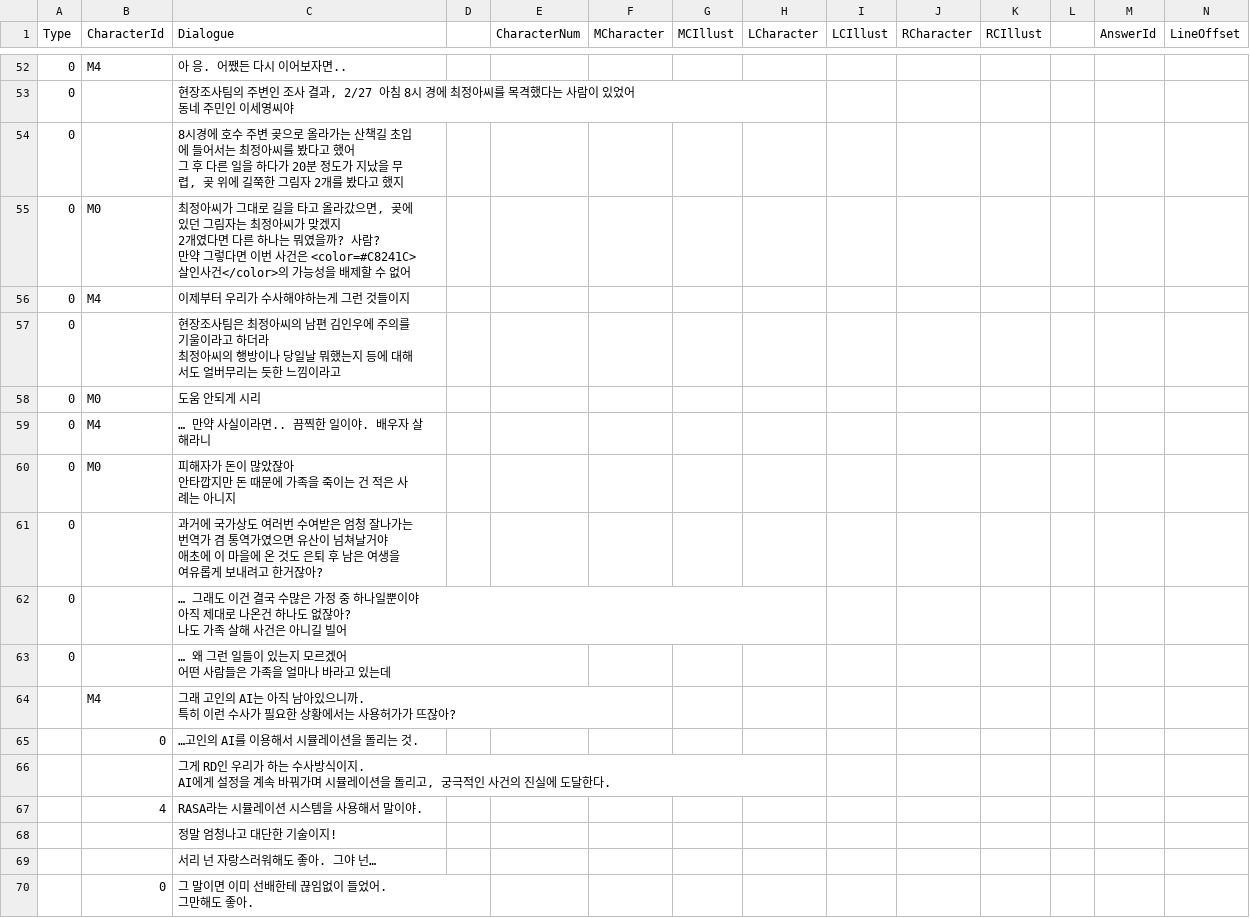
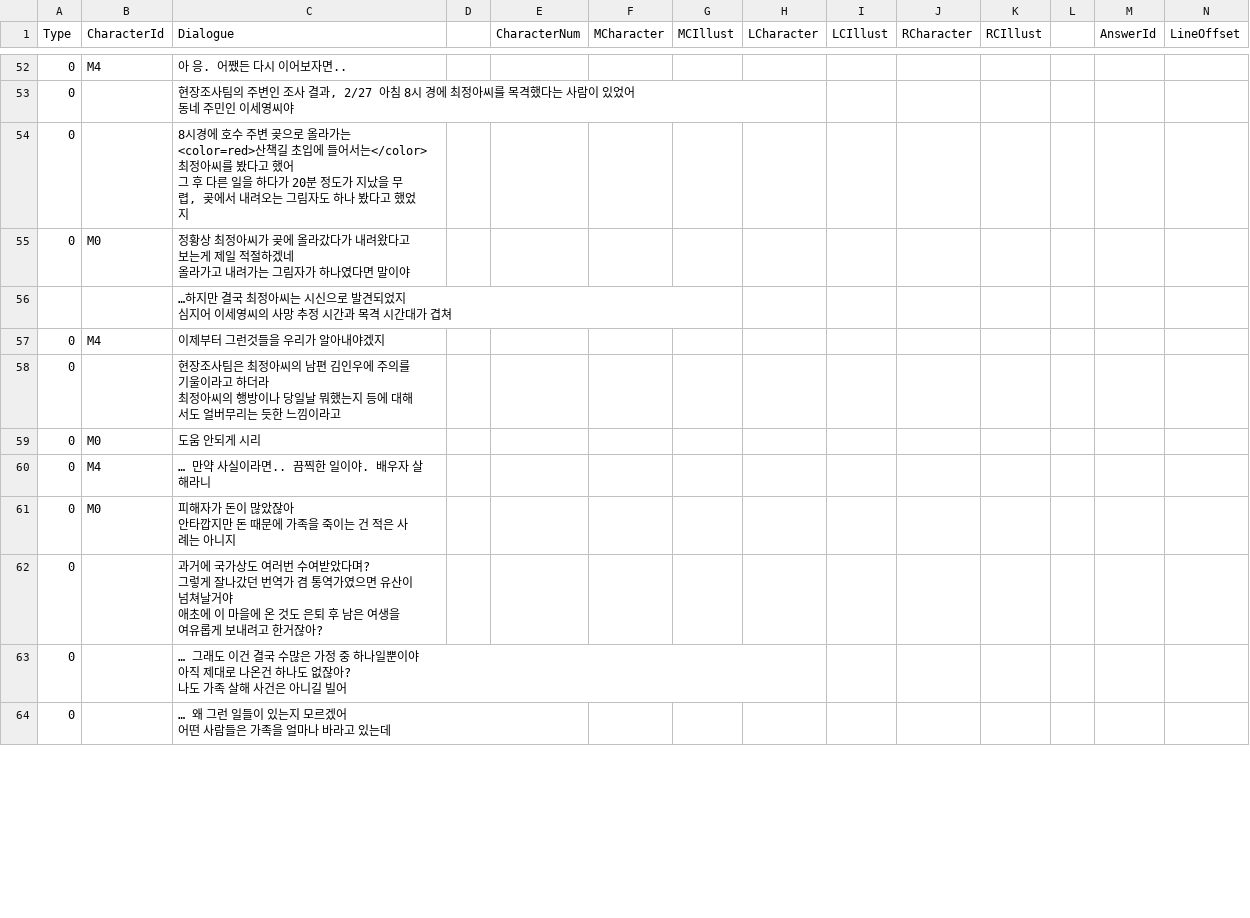
Before and after one commit to leeZn30/Access-Limited, a CSV file: Assets/Resources/CSVFiles/01_Dialogue/1/Episode1-0.csv, drawn as a sheet; only a part is shown, gaps mark what is left out; removed rows and columns are numbered as before the commit, all else as after; rows hold the shown columns only; ↵ is a line break in a cell; the diff covers the shown part only; the diff names each change by its address in the sheet, - before the commit and + after, or states it on an @@ line.

```diff
--- a/Assets/Resources/CSVFiles/01_Dialogue/1/Episode1-0.csv
+++ b/Assets/Resources/CSVFiles/01_Dialogue/1/Episode1-0.csv
-C54 (Dialogue): …라가는 산책길 초입에 들어서는 최정아씨를 봤다고 했어 ↵ 그 후 다른 일을 하다가 20분 정도가 지났을 무렵, 곶 위에 길쭉한 그림자 2개를 봤다고 했지
+C54 (Dialogue): …라가는 <color=red>산책길 초입에 들어서는</color> 최정아씨를 봤다고 했어 ↵ 그 후 다른 일을 하다가 20분 정도가 지났을 무렵, 곶에서 내려오는 그림자도 하나 봤다고 했었지
-C55 (Dialogue): 최정아씨가 그대로 길을 타고 올라갔으면, 곶에 있던 그림자는 최정아씨가 맞겠지 ↵ 2개였다면 다른 하나는 뭐였을까? 사람? ↵ 만약 그렇다면 이번 사건은 <color=#C8241C>살인사건</color>의 가능성을 배제할 수 없어
+C55 (Dialogue): 정황상 최정아씨가 곶에 올라갔다가 내려왔다고 보는게 제일 적절하겠네 ↵ 올라가고 내려가는 그림자가 하나였다면 말이야
+row 56:  |  | …하지만 결국 최정아씨는 시신으로 발견되었지 ↵ 심지어 이세영씨의 사망 추정 시간과 목격 시간대가 겹쳐
-C57 (Dialogue): 이제부터 우리가 수사해야하는게 그런 것들이지
+C57 (Dialogue): 이제부터 그런것들을 우리가 알아내야겠지
-C62 (Dialogue): …수여받은 엄청 잘나가는 번역가…
+C62 (Dialogue): …수여받았다며? ↵ 그렇게 잘나갔던 번역가…
-row 64:  | M4 | 그래 고인의 AI는 아직 남아있으니까. ↵ 특히 이런 수사가 필요한 상황에서는 사용허가가 뜨잖아?
-row 65:  | 0 | …고인의 AI를 이용해서 시뮬레이션을 돌리는 것.
-row 66:  |  | 그게 RD인 우리가 하는 수사방식이지. ↵ AI에게 설정을 계속 바꿔가며 시뮬레이션을 돌리고, 궁극적인 사건의 진실에 도달한다.
-row 67:  | 4 | RASA라는 시뮬레이션 시스템을 사용해서 말이야.
-row 68:  |  | 정말 엄청나고 대단한 기술이지!
-row 69:  |  | 서리 넌 자랑스러워해도 좋아. 그야 넌…
-row 70:  | 0 | 그 말이면 이미 선배한테 끊임없이 들었어. ↵ 그만해도 좋아.
```
Also changed, not shown: 9 added rows, 8 removed rows and 1 edited cell elsewhere in this file, Assets/Resources/CSVFiles/01_Dialogue/1/Answer1.csv, Assets/Resources/CSVFiles/01_Dialogue/1/Day1-Map0.csv, 5 other files.
